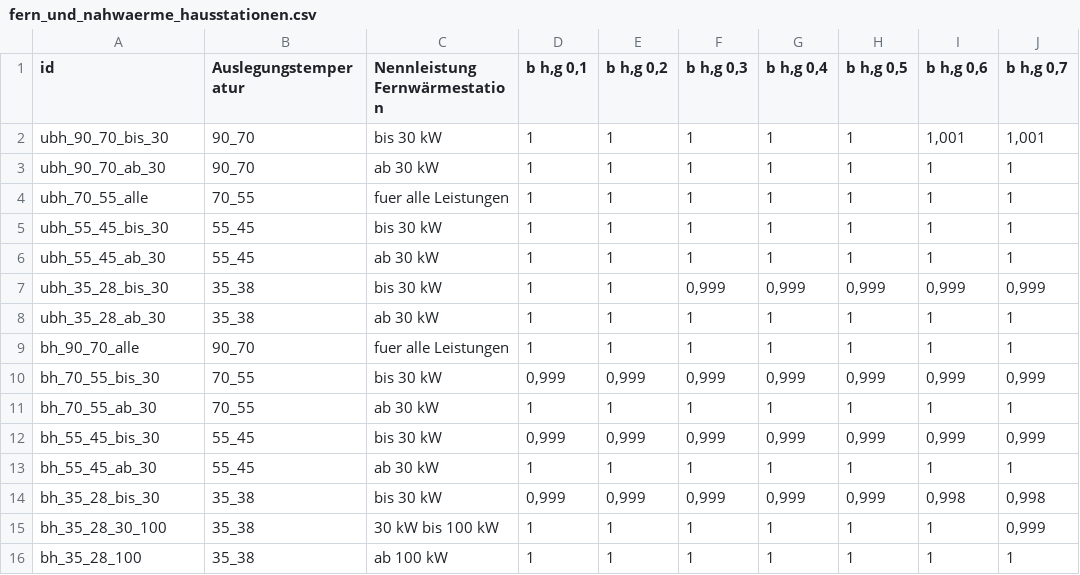
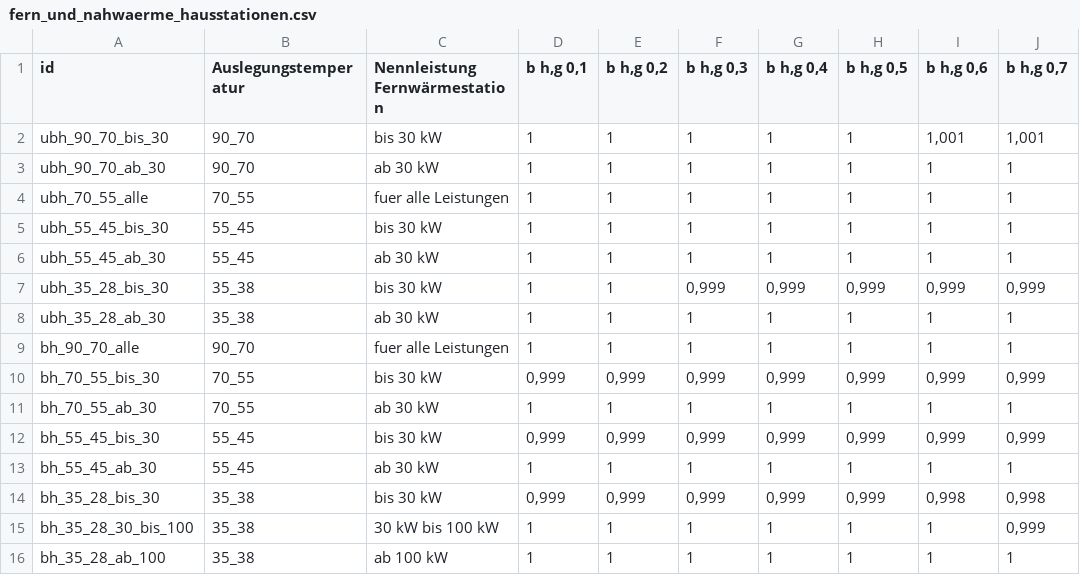
Before and after one commit to mahype/Immoticket24-enon, a CSV file: din18599/Tabellen/fern_und_nahwaerme_hausstationen.csv, drawn as a sheet; only a part is shown; the diff names each change by its address in the sheet, - before the commit and + after, or states it on an @@ line.

```diff
--- a/din18599/Tabellen/fern_und_nahwaerme_hausstationen.csv
+++ b/din18599/Tabellen/fern_und_nahwaerme_hausstationen.csv
-A15 (id): bh_35_28_30_100
+A15 (id): bh_35_28_30_bis_100
-A16 (id): bh_35_28_100
+A16 (id): bh_35_28_ab_100
```
Also changed, not shown: 3 other files.
